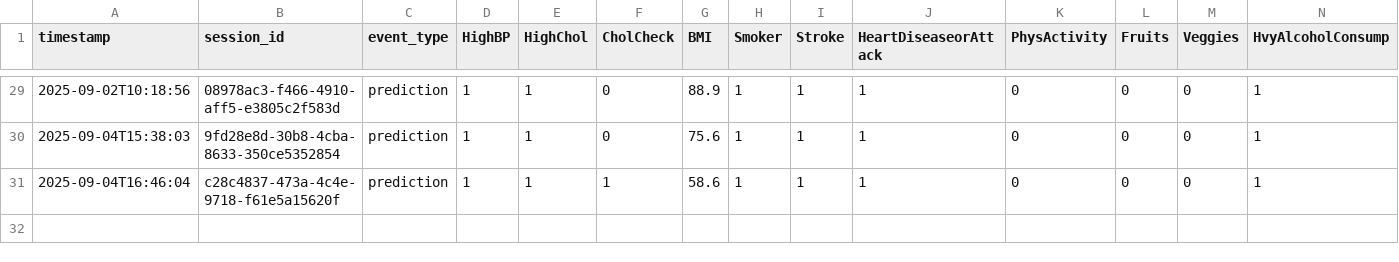
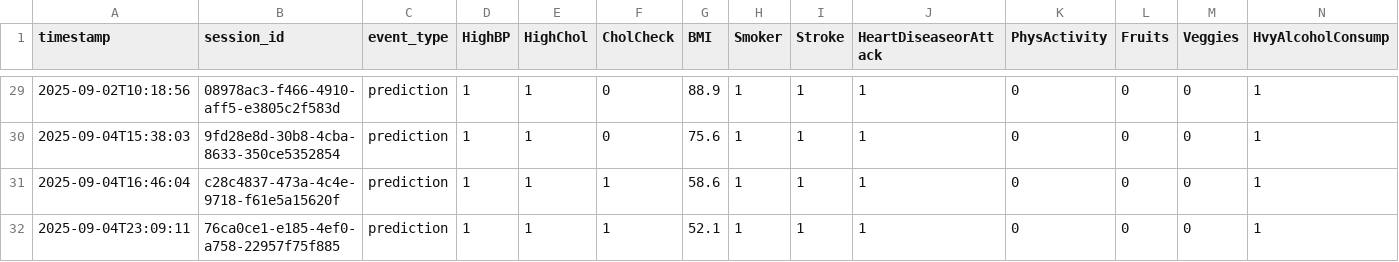
Before and after one commit to KirollosSeif/Diabete, a CSV file: data/prod_interactions_v1.csv, drawn as a sheet; only a part is shown, gaps mark what is left out; rows hold the shown columns only; the diff names each change by its address in the sheet, - before the commit and + after, or states it on an @@ line.

Commit message:
Auto-update data\prod_interactions_v1.csv — 2025-09-04T23:09:11

```diff
--- a/data/prod_interactions_v1.csv
+++ b/data/prod_interactions_v1.csv
+row 32: 2025-09-04T23:09:11 | 76ca0ce1-e185-4ef0-a758-22957f75f885 | prediction | 1 | 1 | 1 | 52.1 | 1 | 1 | 1 | 0 | 0 | 0 | 1
```
